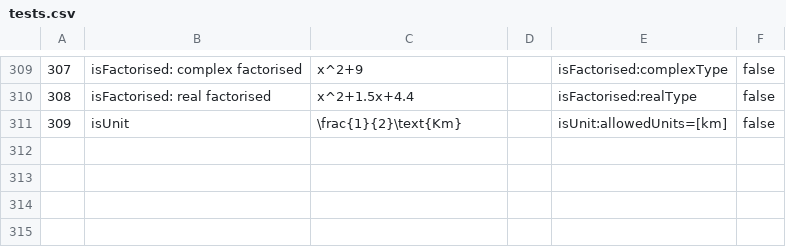
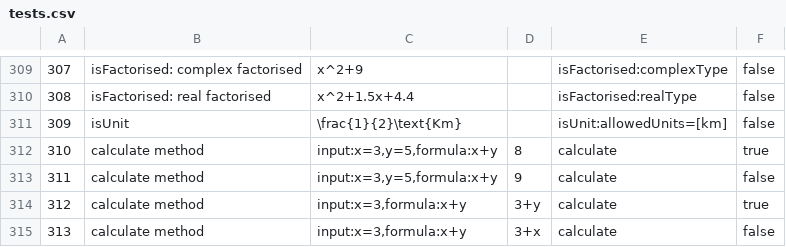
Before and after one commit to hynky1999/sympys_temp, a CSV file: tests.csv, drawn as a sheet; only a part is shown, gaps mark what is left out; the diff names each change by its address in the sheet, - before the commit and + after, or states it on an @@ line.

Commit message:
calculate check type added

```diff
--- a/tests.csv
+++ b/tests.csv
+row 312: 310 | calculate method | input:x=3,y=5,formula:x+y | 8 | calculate | true
+row 313: 311 | calculate method | input:x=3,y=5,formula:x+y | 9 | calculate | false
+row 314: 312 | calculate method | input:x=3,formula:x+y | 3+y | calculate | true
+row 315: 313 | calculate method | input:x=3,formula:x+y | 3+x | calculate | false
```
Also changed, not shown: 2 other files.
